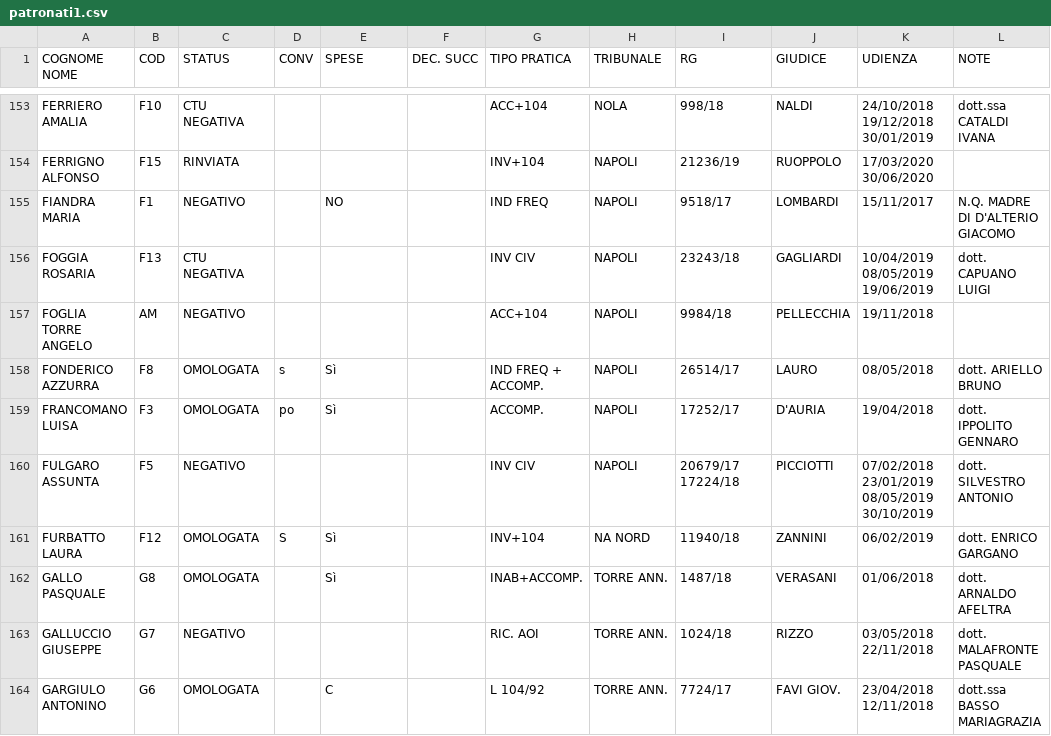
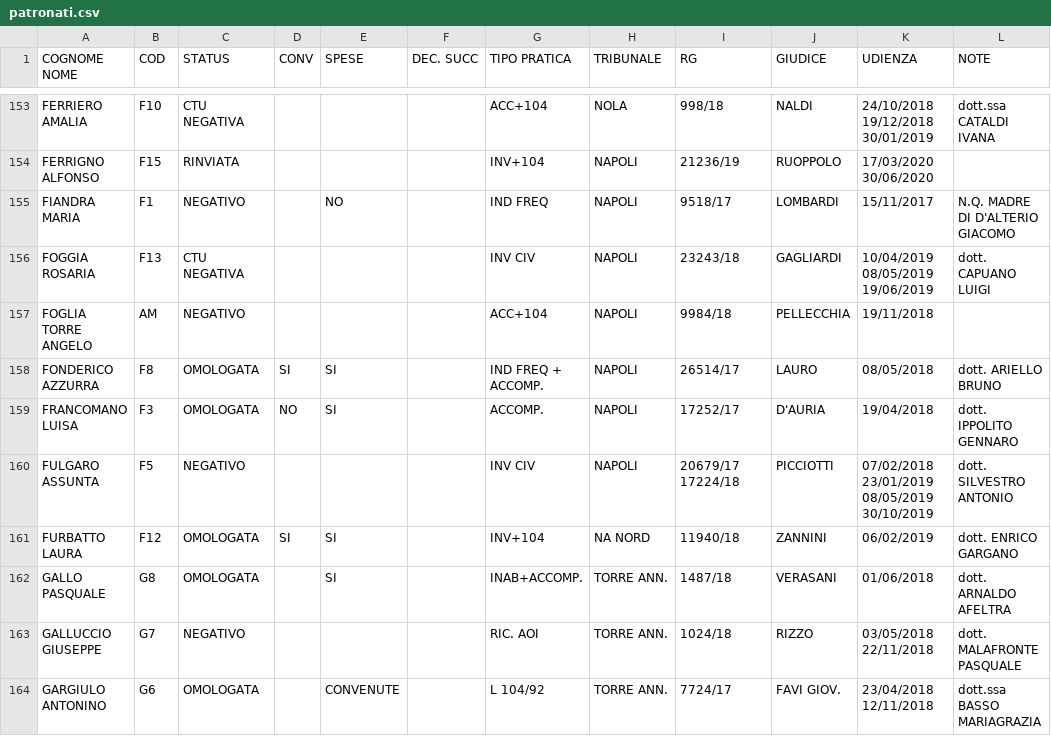
Before and after one commit to manuelix88/lawyer, a CSV file: lawyer-dashboard-api/services/lawyerApi/lawyerApi-boot/src/main/resources/patronati.csv (was lawyer-dashboard-api/services/lawyerApi/lawyerApi-boot/src/main/resources/patronati1.csv), drawn as a sheet; only a part is shown, gaps mark what is left out; the diff covers the shown part only; the diff names each change by its address in the sheet, - before the commit and + after, or states it on an @@ line.

```diff
--- a/lawyer-dashboard-api/services/lawyerApi/lawyerApi-boot/src/main/resources/patronati1.csv
+++ b/lawyer-dashboard-api/services/lawyerApi/lawyerApi-boot/src/main/resources/patronati.csv
-D158 (CONV): s
+D158 (CONV): SI
-E158:E159 (SPESE): Sì
+E158:E159 (SPESE): SI
-D159 (CONV): po
+D159 (CONV): NO
-D161 (CONV): S
+D161 (CONV): SI
-E161:E162 (SPESE): Sì
+E161:E162 (SPESE): SI
-E164 (SPESE): C
+E164 (SPESE): CONVENUTE
```
Also changed, not shown: 139 edited cells elsewhere in this file, 15 other files.
